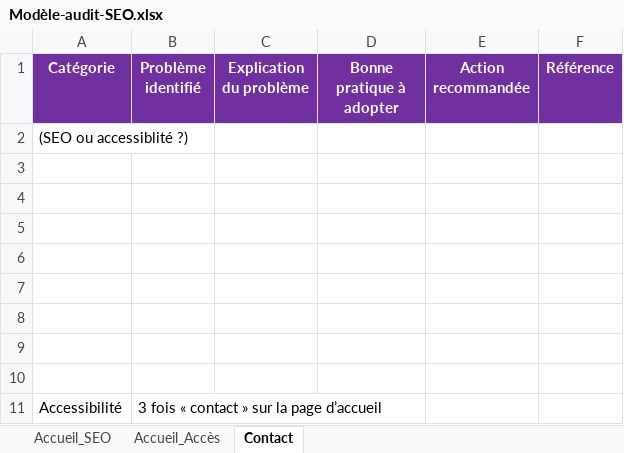
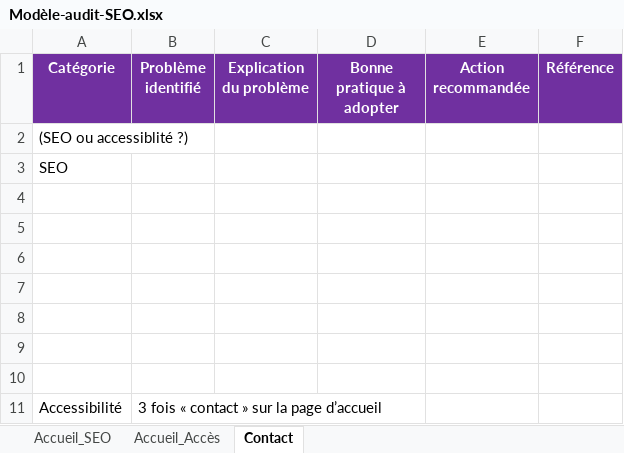
Before and after one commit to AceSc35/OCR_P4, an Excel workbook: model_audit/Modèle-audit-SEO.xlsx, sheet Contact, drawn as a sheet; values as stored, in another font and other column widths than the file's, no borders; the diff names each change by its address in the sheet, - before the commit and + after, or states it on an @@ line.

Commit message:
audit

```diff
--- a/model_audit/Modèle-audit-SEO.xlsx (sheet Contact)
+++ b/model_audit/Modèle-audit-SEO.xlsx (sheet Contact)
-A3 (Catégorie): (empty)
+A3 (Catégorie): SEO
```
Also changed, not shown: 2 other files.
